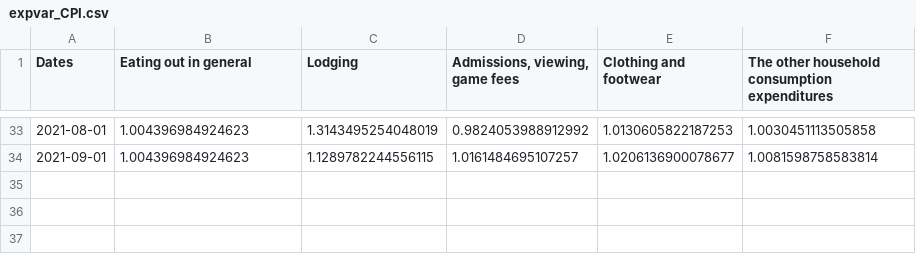
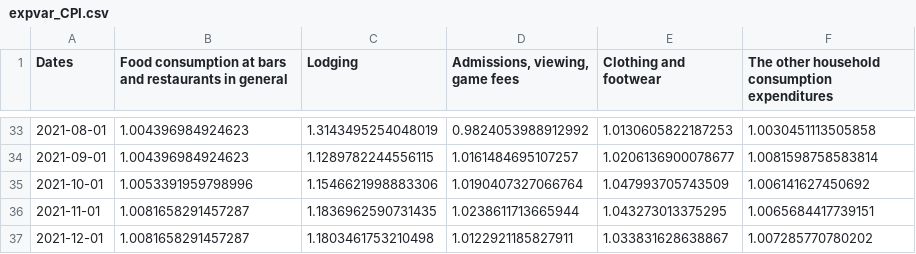
Before and after one commit to hajimetomura/COVID19_household_exp, a CSV file: expvar_CPI.csv, drawn as a sheet; only a part is shown, gaps mark what is left out; the diff names each change by its address in the sheet, - before the commit and + after, or states it on an @@ line.

```diff
--- a/expvar_CPI.csv
+++ b/expvar_CPI.csv
-B1: Eating out in general
+B1: Food consumption at bars and restaurants in general
+row 35: 2021-10-01 | 1.0053391959798996 | 1.1546621998883306 | 1.0190407327066764 | 1.047993705743509 | 1.006141627450692
+row 36: 2021-11-01 | 1.0081658291457287 | 1.1836962590731435 | 1.0238611713665944 | 1.043273013375295 | 1.0065684417739151
+row 37: 2021-12-01 | 1.0081658291457287 | 1.1803461753210498 | 1.0122921185827911 | 1.033831628638867 | 1.007285770780202
```
Also changed, not shown: L452R_share_of_new_confirmed_cases.csv, Twice_vaccinated_share.csv, 9 other files.
